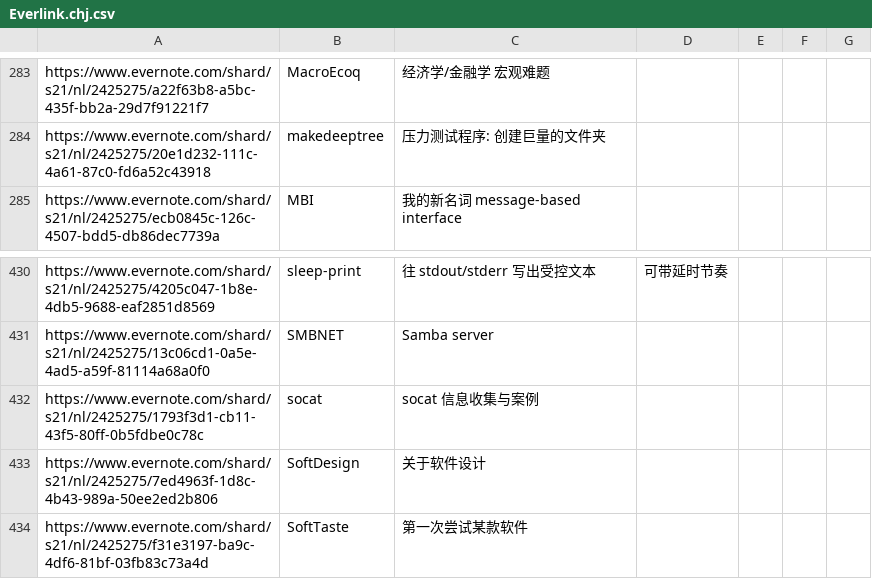
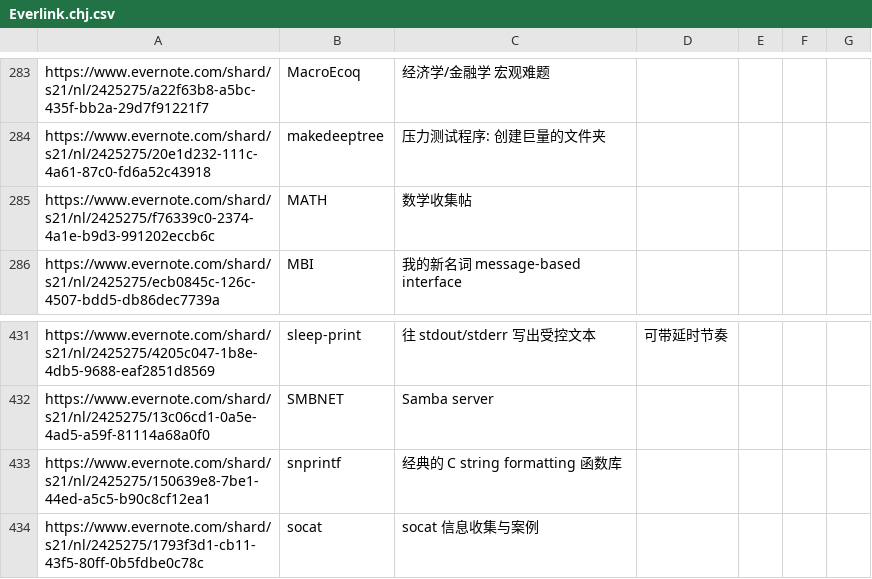
Before and after one commit to chjfth/trivials, a CSV file: ahk/Everlink.chj.csv, drawn as a sheet; only a part is shown, gaps mark what is left out; the shorter side is filled out with more unchanged rows.

```diff
--- a/ahk/Everlink.chj.csv
+++ b/ahk/Everlink.chj.csv
@@ -284,2 +284,3 @@ https://www.evernote.com/shard/s21/nl/2425275/a22f63b8-a5bc-435f-bb2a-29d7f91221
 https://www.evernote.com/shard/s21/nl/2425275/20e1d232-111c-4a61-87c0-fd6a52c43918 , makedeeptree , 压力测试程序: 创建巨量的文件夹
+https://www.evernote.com/shard/s21/nl/2425275/f76339c0-2374-4a1e-b9d3-991202eccb6c , MATH , 数学收集帖
 https://www.evernote.com/shard/s21/nl/2425275/ecb0845c-126c-4507-bdd5-db86dec7739a , MBI , 我的新名词 message-based interface
@@ -431,2 +432,3 @@ https://www.evernote.com/shard/s21/nl/2425275/4205c047-1b8e-4db5-9688-eaf2851d85
 https://www.evernote.com/shard/s21/nl/2425275/13c06cd1-0a5e-4ad5-a59f-81114a68a0f0 , SMBNET , Samba server
+https://www.evernote.com/shard/s21/nl/2425275/150639e8-7be1-44ed-a5c5-b90c8cf12ea1 , snprintf , 经典的 C string formatting 函数库
 https://www.evernote.com/shard/s21/nl/2425275/1793f3d1-cb11-43f5-80ff-0b5fdbe0c78c , socat , socat 信息收集与案例
```
Also changed, not shown: 2 other files.
